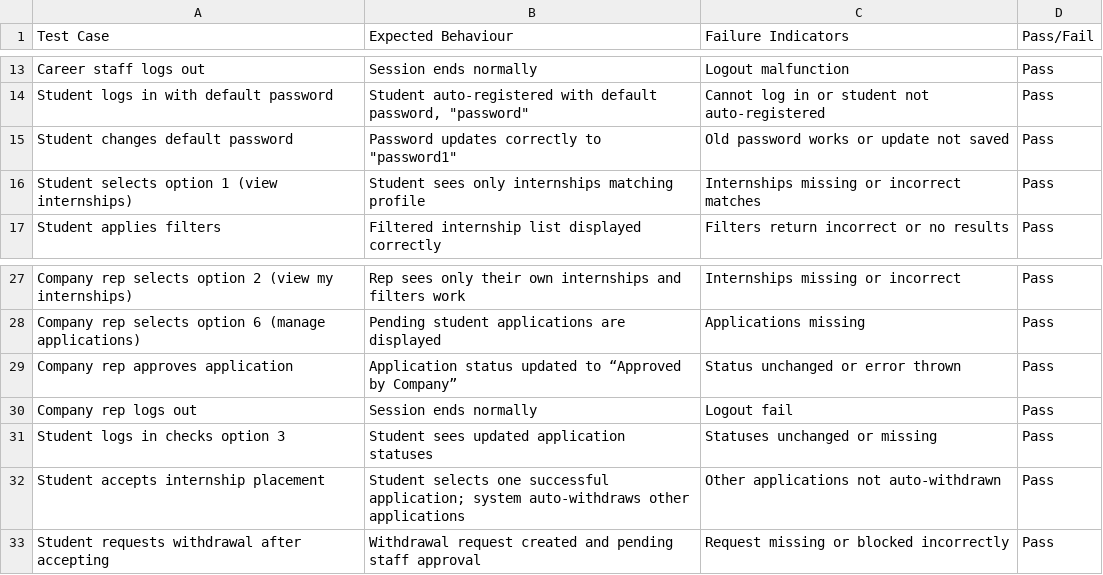
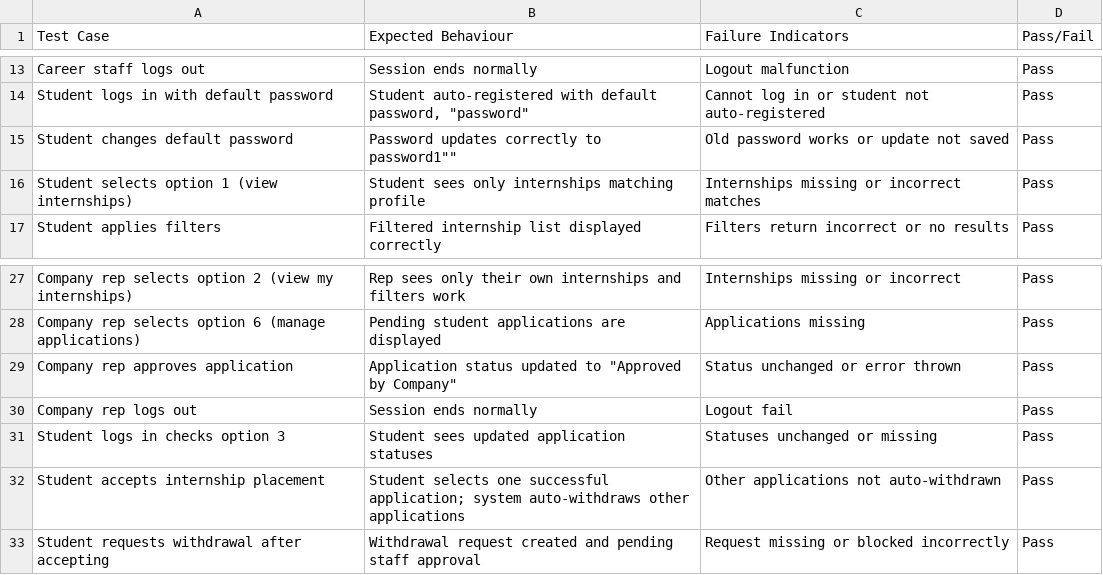
Before and after one commit to sleepydirt/internship-portal, a CSV file: testcase/program flow.csv, drawn as a sheet; only a part is shown, gaps mark what is left out.

```diff
--- a/testcase/program flow.csv
+++ b/testcase/program flow.csv
@@ -14,3 +14,3 @@ Career staff logs out,Session ends normally,Logout malfunction,Pass
 Student logs in with default password,"Student auto-registered with default password, ""password""",Cannot log in or student not auto-registered,Pass
-Student changes default password,"Password updates correctly to ""password1""",Old password works or update not saved,Pass
+Student changes default password,"Password updates correctly to "password1"",Old password works or update not saved,Pass
 Student selects option 1 (view internships),Student sees only internships matching profile,Internships missing or incorrect matches,Pass
@@ -28,3 +28,3 @@ Company rep selects option 2 (view my internships),Rep sees only their own inter
 Company rep selects option 6 (manage applications),Pending student applications are displayed,Applications missing,Pass
-Company rep approves application,Application status updated to “Approved by Company”,Status unchanged or error thrown,Pass
+Company rep approves application,Application status updated to "Approved by Company",Status unchanged or error thrown,Pass
 Company rep logs out,Session ends normally,Logout fail,Pass
```
Also changed, not shown: 2 other files.
